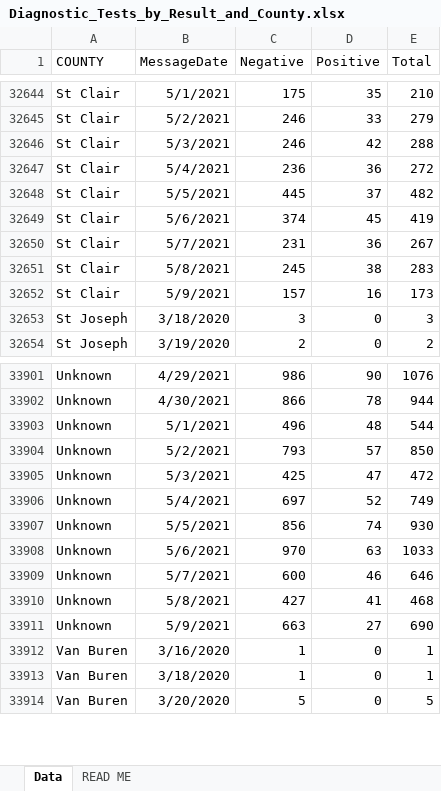
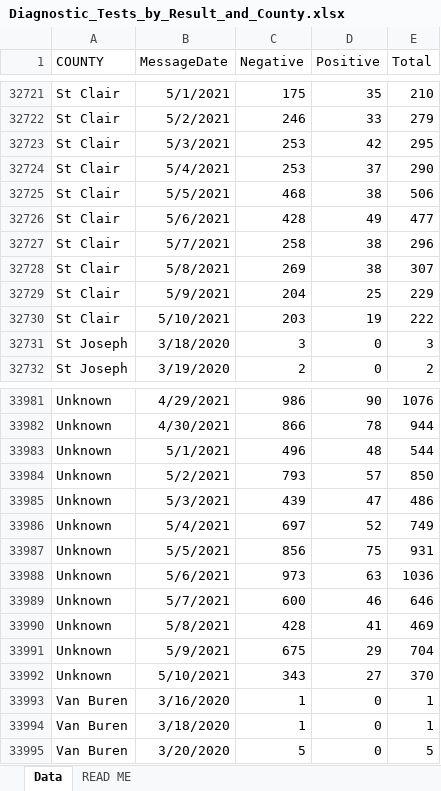
Before and after one commit to damaneice/covid-19, an Excel workbook: src/data/Diagnostic_Tests_by_Result_and_County.xlsx, sheet Data, drawn as a sheet; only a part is shown, gaps mark what is left out; values as stored, in another font and other column widths than the file's, no borders; addresses are those after the commit; the diff covers the shown part only; the diff names each change by its address in the sheet, - before the commit and + after, or states it on an @@ line.

Commit message:
Update Covid case data 202105120804

```diff
--- a/src/data/Diagnostic_Tests_by_Result_and_County.xlsx (sheet Data)
+++ b/src/data/Diagnostic_Tests_by_Result_and_County.xlsx (sheet Data)
-C32723 (Negative): 246
+C32723 (Negative): 253
-E32723 (Total): 288
+E32723 (Total): 295
-C32724 (Negative): 236
+C32724 (Negative): 253
-D32724 (Positive): 36
+D32724 (Positive): 37
-E32724 (Total): 272
+E32724 (Total): 290
-C32725 (Negative): 445
+C32725 (Negative): 468
-D32725 (Positive): 37
+D32725 (Positive): 38
-E32725 (Total): 482
+E32725 (Total): 506
-C32726 (Negative): 374
+C32726 (Negative): 428
-D32726 (Positive): 45
+D32726 (Positive): 49
-E32726 (Total): 419
+E32726 (Total): 477
-C32727 (Negative): 231
+C32727 (Negative): 258
-D32727 (Positive): 36
+D32727 (Positive): 38
-E32727 (Total): 267
+E32727 (Total): 296
-C32728 (Negative): 245
+C32728 (Negative): 269
-E32728 (Total): 283
+E32728 (Total): 307
-C32729 (Negative): 157
+C32729 (Negative): 204
-D32729 (Positive): 16
+D32729 (Positive): 25
-E32729 (Total): 173
+E32729 (Total): 229
+row 32730: St Clair | 5/10/2021 | 203 | 19 | 222
-C33985 (Negative): 425
+C33985 (Negative): 439
-E33985 (Total): 472
+E33985 (Total): 486
-D33987 (Positive): 74
+D33987 (Positive): 75
-E33987 (Total): 930
+E33987 (Total): 931
-C33988 (Negative): 970
+C33988 (Negative): 973
-E33988 (Total): 1033
+E33988 (Total): 1036
-C33990 (Negative): 427
+C33990 (Negative): 428
-E33990 (Total): 468
+E33990 (Total): 469
-C33991 (Negative): 663
+C33991 (Negative): 675
-D33991 (Positive): 27
+D33991 (Positive): 29
-E33991 (Total): 690
+E33991 (Total): 704
+row 33992: Unknown | 5/10/2021 | 343 | 27 | 370
```
Also changed, not shown: 83 added rows and 304 edited cells elsewhere in this sheet.
